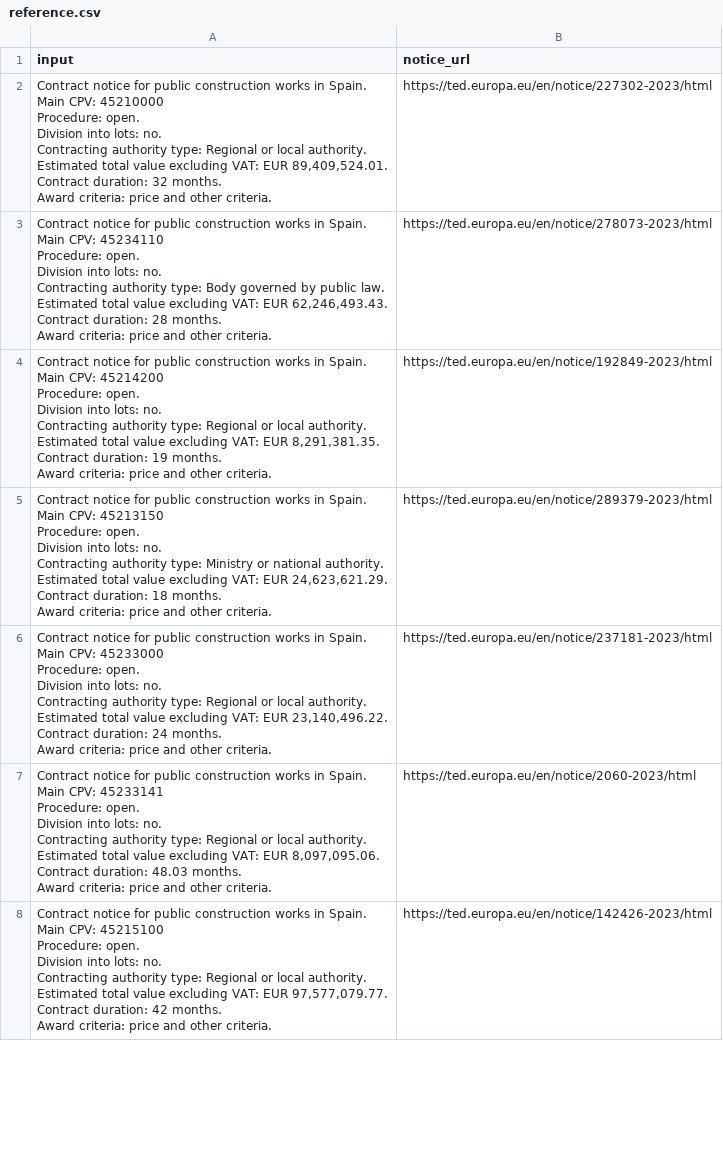
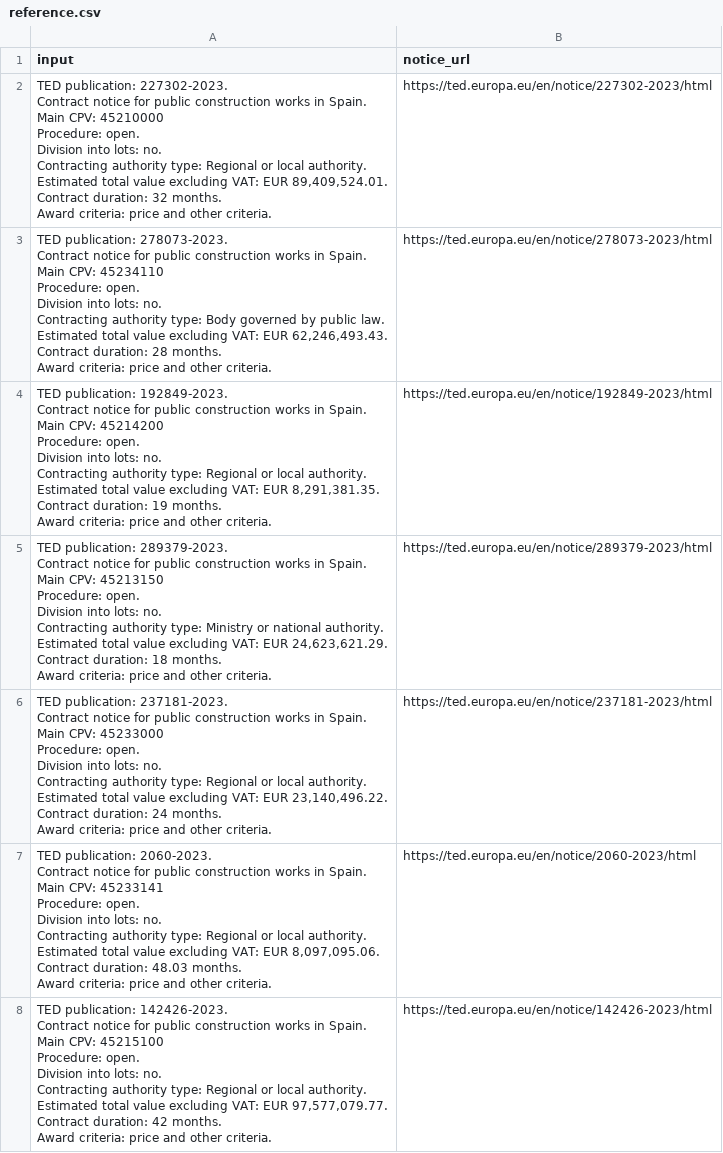
Before and after one commit to Jnavarro-web/daiist-group-project, a CSV file: eval/reference.csv, drawn as a sheet; only a part is shown; the diff covers the shown part only.

```diff
--- a/eval/reference.csv
+++ b/eval/reference.csv
@@ -1,57 +1,64 @@
 input,notice_url
-"Contract notice for public construction works in Spain.
-Main CPV: 45210000
-Procedure: open.
-Division into lots: no.
-Contracting authority type: Regional or local authority.
-Estimated total value excluding VAT: EUR 89,409,524.01.
-Contract duration: 32 months.
-Award criteria: price and other criteria.",https://ted.europa.eu/en/notice/227302-2023/html
-"Contract notice for public construction works in Spain.
-Main CPV: 45234110
-Procedure: open.
-Division into lots: no.
-Contracting authority type: Body governed by public law.
-Estimated total value excluding VAT: EUR 62,246,493.43.
-Contract duration: 28 months.
-Award criteria: price and other criteria.",https://ted.europa.eu/en/notice/278073-2023/html
-"Contract notice for public construction works in Spain.
-Main CPV: 45214200
-Procedure: open.
-Division into lots: no.
-Contracting authority type: Regional or local authority.
-Estimated total value excluding VAT: EUR 8,291,381.35.
-Contract duration: 19 months.
-Award criteria: price and other criteria.",https://ted.europa.eu/en/notice/192849-2023/html
-"Contract notice for public construction works in Spain.
-Main CPV: 45213150
-Procedure: open.
-Division into lots: no.
-Contracting authority type: Ministry or national authority.
-Estimated total value excluding VAT: EUR 24,623,621.29.
-Contract duration: 18 months.
-Award criteria: price and other criteria.",https://ted.europa.eu/en/notice/289379-2023/html
-"Contract notice for public construction works in Spain.
-Main CPV: 45233000
-Procedure: open.
-Division into lots: no.
-Contracting authority type: Regional or local authority.
-Estimated total value excluding VAT: EUR 23,140,496.22.
-Contract duration: 24 months.
-Award criteria: price and other criteria.",https://ted.europa.eu/en/notice/237181-2023/html
-"Contract notice for public construction works in Spain.
-Main CPV: 45233141
-Procedure: open.
-Division into lots: no.
-Contracting authority type: Regional or local authority.
-Estimated total value excluding VAT: EUR 8,097,095.06.
-Contract duration: 48.03 months.
-Award criteria: price and other criteria.",https://ted.europa.eu/en/notice/2060-2023/html
-"Contract notice for public construction works in Spain.
-Main CPV: 45215100
-Procedure: open.
-Division into lots: no.
-Contracting authority type: Regional or local authority.
-Estimated total value excluding VAT: EUR 97,577,079.77.
-Contract duration: 42 months.
-Award criteria: price and other criteria.",https://ted.europa.eu/en/notice/142426-2023/html
+"TED publication: 227302-2023.
+Contract notice for public construction works in Spain.
+Main CPV: 45210000
+Procedure: open.
+Division into lots: no.
+Contracting authority type: Regional or local authority.
+Estimated total value excluding VAT: EUR 89,409,524.01.
+Contract duration: 32 months.
+Award criteria: price and other criteria.",https://ted.europa.eu/en/notice/227302-2023/html
+"TED publication: 278073-2023.
+Contract notice for public construction works in Spain.
+Main CPV: 45234110
+Procedure: open.
+Division into lots: no.
+Contracting authority type: Body governed by public law.
+Estimated total value excluding VAT: EUR 62,246,493.43.
+Contract duration: 28 months.
+Award criteria: price and other criteria.",https://ted.europa.eu/en/notice/278073-2023/html
+"TED publication: 192849-2023.
+Contract notice for public construction works in Spain.
+Main CPV: 45214200
+Procedure: open.
+Division into lots: no.
+Contracting authority type: Regional or local authority.
+Estimated total value excluding VAT: EUR 8,291,381.35.
+Contract duration: 19 months.
+Award criteria: price and other criteria.",https://ted.europa.eu/en/notice/192849-2023/html
+"TED publication: 289379-2023.
+Contract notice for public construction works in Spain.
+Main CPV: 45213150
+Procedure: open.
+Division into lots: no.
+Contracting authority type: Ministry or national authority.
+Estimated total value excluding VAT: EUR 24,623,621.29.
+Contract duration: 18 months.
+Award criteria: price and other criteria.",https://ted.europa.eu/en/notice/289379-2023/html
+"TED publication: 237181-2023.
+Contract notice for public construction works in Spain.
+Main CPV: 45233000
+Procedure: open.
+Division into lots: no.
+Contracting authority type: Regional or local authority.
+Estimated total value excluding VAT: EUR 23,140,496.22.
+Contract duration: 24 months.
+Award criteria: price and other criteria.",https://ted.europa.eu/en/notice/237181-2023/html
+"TED publication: 2060-2023.
+Contract notice for public construction works in Spain.
+Main CPV: 45233141
+Procedure: open.
+Division into lots: no.
+Contracting authority type: Regional or local authority.
+Estimated total value excluding VAT: EUR 8,097,095.06.
+Contract duration: 48.03 months.
+Award criteria: price and other criteria.",https://ted.europa.eu/en/notice/2060-2023/html
+"TED publication: 142426-2023.
+Contract notice for public construction works in Spain.
+Main CPV: 45215100
+Procedure: open.
+Division into lots: no.
+Contracting authority type: Regional or local authority.
+Estimated total value excluding VAT: EUR 97,577,079.77.
+Contract duration: 42 months.
+Award criteria: price and other criteria.",https://ted.europa.eu/en/notice/142426-2023/html
```
Also changed, not shown: 23 edited cells elsewhere in this file, eval/case-plan.csv, eval/shifted.csv, 3 other files.
